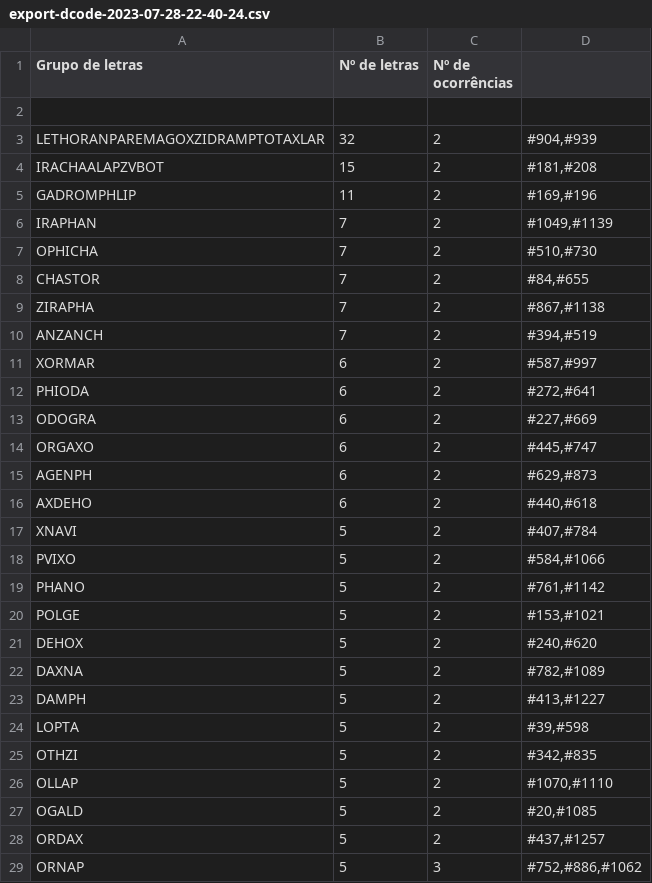
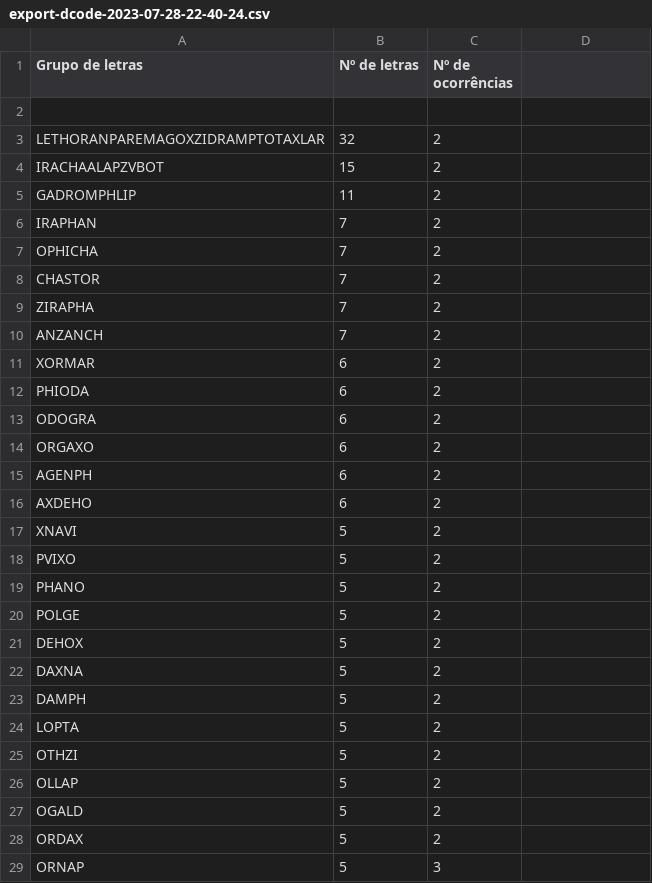
Before and after one commit to anasofiadias/Loagaeth, a CSV file: Lista de conjuntos de letras/Ocorrências por tábua/48b/export-dcode-2023-07-28-22-40-24.csv, drawn as a sheet; only a part is shown; the diff covers the shown part only.

Commit message:
Update export-dcode-2023-07-28-22-40-24.csv

```diff
--- a/Lista de conjuntos de letras/Ocorrências por tábua/48b/export-dcode-2023-07-28-22-40-24.csv
+++ b/Lista de conjuntos de letras/Ocorrências por tábua/48b/export-dcode-2023-07-28-22-40-24.csv
@@ -3,27 +3,27 @@ Grupo de letras	Nº de letras	Nº de ocorrências
-LETHORANPAREMAGOXZIDRAMPTOTAXLAR	32	2	#904,#939
-IRACHAALAPZVBOT	15	2	#181,#208
-GADROMPHLIP	11	2	#169,#196
-IRAPHAN	7	2	#1049,#1139
-OPHICHA	7	2	#510,#730
-CHASTOR	7	2	#84,#655
-ZIRAPHA	7	2	#867,#1138
-ANZANCH	7	2	#394,#519
-XORMAR	6	2	#587,#997
-PHIODA	6	2	#272,#641
-ODOGRA	6	2	#227,#669
-ORGAXO	6	2	#445,#747
-AGENPH	6	2	#629,#873
-AXDEHO	6	2	#440,#618
-XNAVI	5	2	#407,#784
-PVIXO	5	2	#584,#1066
-PHANO	5	2	#761,#1142
-POLGE	5	2	#153,#1021
-DEHOX	5	2	#240,#620
-DAXNA	5	2	#782,#1089
-DAMPH	5	2	#413,#1227
-LOPTA	5	2	#39,#598
-OTHZI	5	2	#342,#835
-OLLAP	5	2	#1070,#1110
-OGALD	5	2	#20,#1085
-ORDAX	5	2	#437,#1257
-ORNAP	5	3	#752,#886,#1062
+LETHORANPAREMAGOXZIDRAMPTOTAXLAR	32	2
+IRACHAALAPZVBOT	15	2
+GADROMPHLIP	11	2
+IRAPHAN	7	2
+OPHICHA	7	2
+CHASTOR	7	2
+ZIRAPHA	7	2
+ANZANCH	7	2
+XORMAR	6	2
+PHIODA	6	2
+ODOGRA	6	2
+ORGAXO	6	2
+AGENPH	6	2
+AXDEHO	6	2
+XNAVI	5	2
+PVIXO	5	2
+PHANO	5	2
+POLGE	5	2
+DEHOX	5	2
+DAXNA	5	2
+DAMPH	5	2
+LOPTA	5	2
+OTHZI	5	2
+OLLAP	5	2
+OGALD	5	2
+ORDAX	5	2
+ORNAP	5	3
```
Also changed, not shown: 163 edited cells elsewhere in this file.
